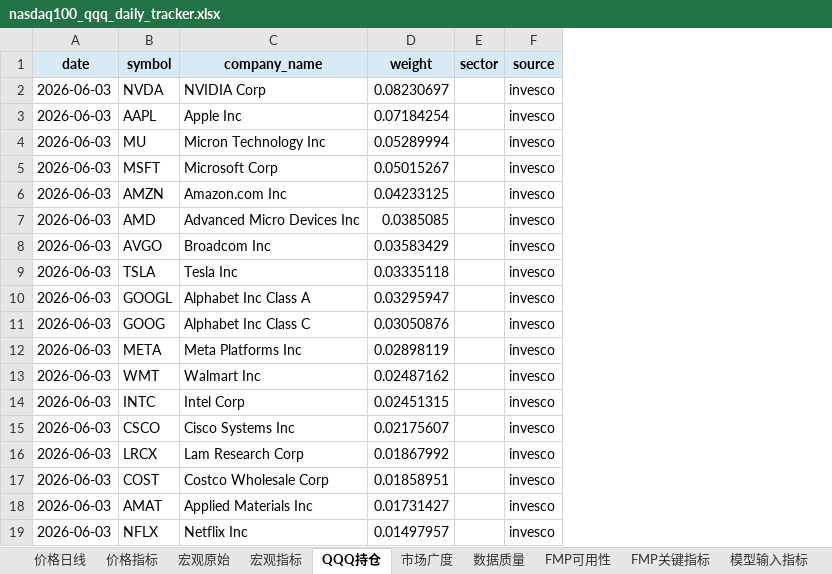
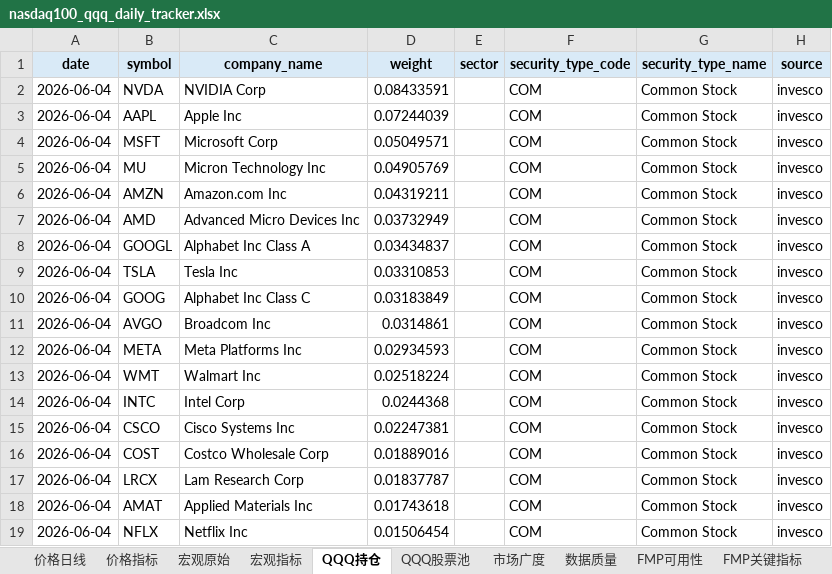
Before and after one commit to minzi9102/nasdaq100_github_action_tracker, an Excel workbook: reports/latest/nasdaq100_qqq_daily_tracker.xlsx, sheet QQQ持仓, drawn as a sheet; only a part is shown; values as stored, in another font and other column widths than the file's, no borders; removed rows and columns are numbered as before the commit, all else as after; the diff covers the shown part only; the diff names each change by its address in the sheet, - before the commit and + after, or states it on an @@ line.

Commit message:
feat(breadth): add cache-first breadth collection
Context
Goal: 优化市场广度与价格抓取链路，减少 Tiingo 无效请求并把 breadth 输出改成缓存优先、带质量标记的客观数据。
Reason: 现有 breadth 对全部持仓逐个拉 420 天 Tiingo 历史，429 后仍继续请求，且没有把 Invesco 证券类型、Tiingo 缓存和 FMP 最新价串起来。

Changes
Added: QQQ 持仓证券类型字段、qqq_equity_holdings.csv、Tiingo 历史缓存目录与 raw seed 回填、FMP batch_quote 及单票兜底。
Updated: breadth 计算改为 equity pool 过滤 + Tiingo 429 熔断 + 缓存优先 + FMP 最新价补齐；data_quality/model_input/manifest 同步输出 symbol 和 weight 覆盖率等质量字段。
Captured: 更新了 processed/latest/state 产物与最新 Excel 报表，记录本轮真实 rate limit 与覆盖情况。

State
Compile/Test: Passed
Side Effects: 运行时缓存目录已加入 .gitignore；当前真实 provider 状态下 breadth 仍受 Tiingo/FMP 限流影响，但会保留已有缓存并明确标记 coverage insufficient。

Next
可继续把 FMP 最新价的 provider 级 429 熔断补齐，并按需要把缓存预热策略扩展到更多 symbols。

```diff
--- a/reports/latest/nasdaq100_qqq_daily_tracker.xlsx (sheet QQQ持仓)
+++ b/reports/latest/nasdaq100_qqq_daily_tracker.xlsx (sheet QQQ持仓)
+sheet tab: QQQ股票池
+column F (security_type_code), rows 2-4: all COM; rows 6-8: all COM; row 10: COM; rows 12-16: all COM; rows 18-19: COM | COM
+column G (security_type_name), rows 2-4: all Common Stock; rows 6-8: all Common Stock; row 10: Common Stock; rows 12-16: all Common Stock; rows 18-19: Common Stock | Common Stock
-A2:A3 (date): 2026-06-03
+A2:A3 (date): 2026-06-04
-D2 (weight): 0.08230697
+D2 (weight): 0.08433591
-D3 (weight): 0.07184254
+D3 (weight): 0.07244039
-row 4: 2026-06-03 | MU | Micron Technology Inc | 0.05289994 |  | invesco
-A4 (date): 2026-06-03
+A4 (date): 2026-06-04
-D4 (weight): 0.05015267
+D4 (weight): 0.05049571
+row 5: 2026-06-04 | MU | Micron Technology Inc | 0.04905769 |  | COM | Common Stock | invesco
-A6:A7 (date): 2026-06-03
+A6:A7 (date): 2026-06-04
-D6 (weight): 0.04233125
+D6 (weight): 0.04319211
-D7 (weight): 0.0385085
+D7 (weight): 0.03732949
-row 8: 2026-06-03 | AVGO | Broadcom Inc | 0.03583429 |  | invesco
-row 9: 2026-06-03 | TSLA | Tesla Inc | 0.03335118 |  | invesco
-A8 (date): 2026-06-03
+A8 (date): 2026-06-04
-D8 (weight): 0.03295947
+D8 (weight): 0.03434837
+row 9: 2026-06-04 | TSLA | Tesla Inc | 0.03310853 |  | COM | Common Stock | invesco
-A10 (date): 2026-06-03
+A10 (date): 2026-06-04
-D10 (weight): 0.03050876
+D10 (weight): 0.03183849
+row 11: 2026-06-04 | AVGO | Broadcom Inc | 0.0314861 |  | COM | Common Stock | invesco
-A12:A15 (date): 2026-06-03
+A12:A15 (date): 2026-06-04
-D12 (weight): 0.02898119
+D12 (weight): 0.02934593
-D13 (weight): 0.02487162
+D13 (weight): 0.02518224
-D14 (weight): 0.02451315
+D14 (weight): 0.0244368
-D15 (weight): 0.02175607
+D15 (weight): 0.02247381
-row 16: 2026-06-03 | LRCX | Lam Research Corp | 0.01867992 |  | invesco
-A16 (date): 2026-06-03
+A16 (date): 2026-06-04
-D16 (weight): 0.01858951
+D16 (weight): 0.01889016
+row 17: 2026-06-04 | LRCX | Lam Research Corp | 0.01837787 |  | COM | Common Stock | invesco
-A18:A19 (date): 2026-06-03
+A18:A19 (date): 2026-06-04
-D18 (weight): 0.01731427
+D18 (weight): 0.01743618
-D19 (weight): 0.01497957
+D19 (weight): 0.01506454
```
Also changed, not shown: 17 added rows, 17 removed rows and 138 edited cells elsewhere in this sheet, sheet FMP关键指标, sheet 运行日志, sheet 模型输入指标, sheet 数据质量, sheet FMP可用性, sheet 市场广度, 25 other files.
